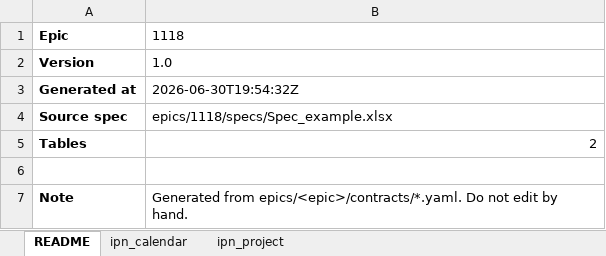
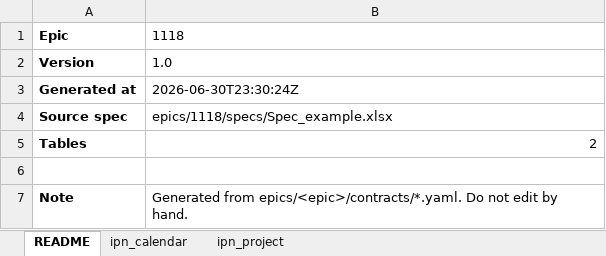
Before and after one commit to vayken77340/data-quality-project, an Excel workbook: epics/1118/docs/data_dictionary.xlsx, sheet README, drawn as a sheet; values as stored, in another font and other column widths than the file's, no borders; the diff names each change by its address in the sheet, - before the commit and + after, or states it on an @@ line.

Commit message:
fix

```diff
--- a/epics/1118/docs/data_dictionary.xlsx (sheet README)
+++ b/epics/1118/docs/data_dictionary.xlsx (sheet README)
-B3: 2026-06-30T19:54:32Z
+B3: 2026-06-30T23:30:24Z
```
